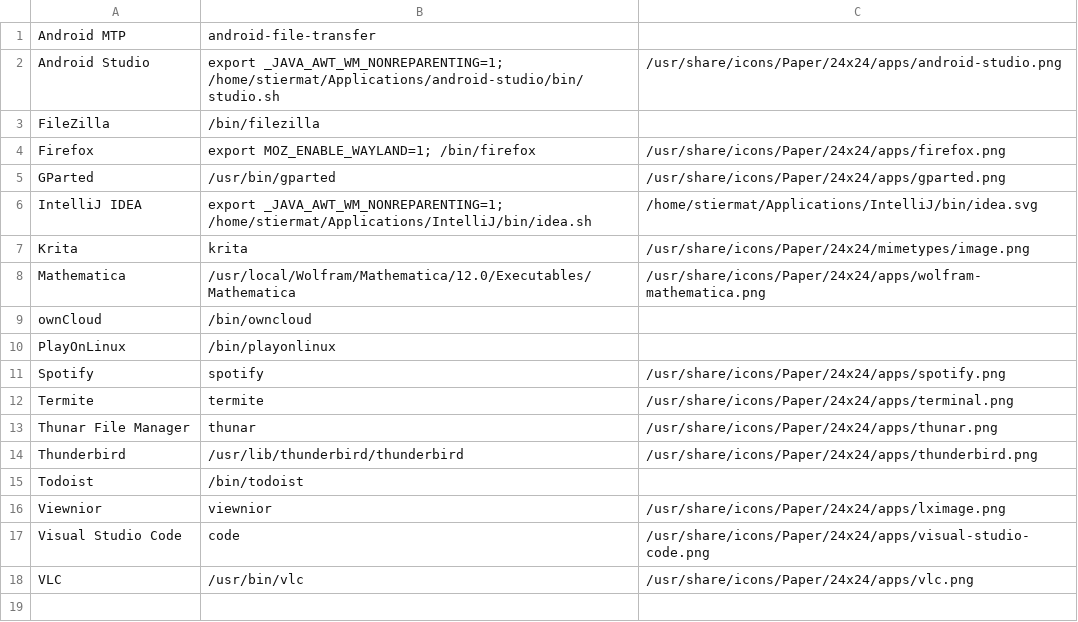
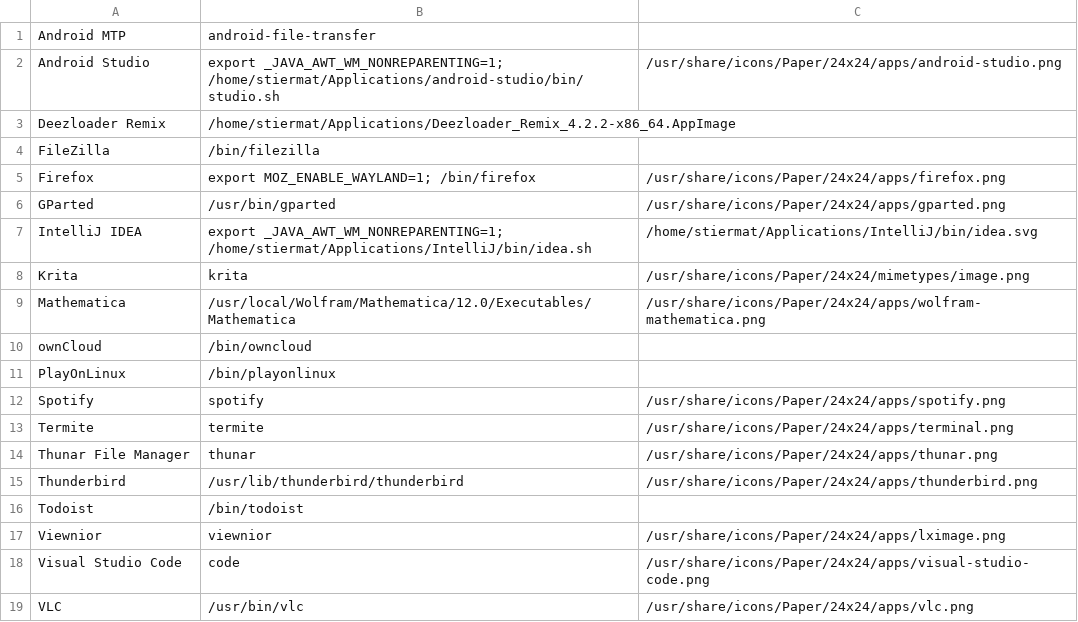
Before and after one commit to mstieranka/dotfiles, a CSV file: jgmenu/list.csv, drawn as a sheet; the diff names each change by its address in the sheet, - before the commit and + after, or states it on an @@ line.

Commit message:
Add app to jgmenu list

```diff
--- a/jgmenu/list.csv
+++ b/jgmenu/list.csv
+row 3: Deezloader Remix | /home/stiermat/Applications/Deezloader_Remix_4.2.2-x86_64.AppImage
```
